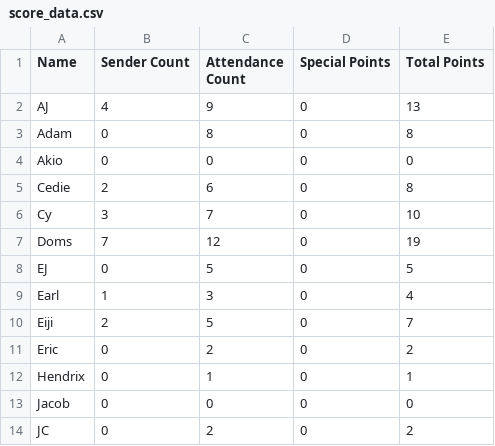
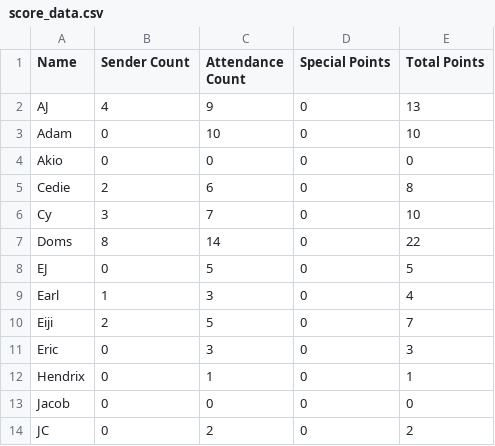
Before and after one commit to silvernuke911/Tambay-Tracker, a CSV file: TambayTracker2.0/data/score_data.csv, drawn as a sheet; only a part is shown; the diff covers the shown part only.

```diff
--- a/TambayTracker2.0/data/score_data.csv
+++ b/TambayTracker2.0/data/score_data.csv
@@ -2,3 +2,3 @@ Name,Sender Count,Attendance Count,Special Points,Total Points
 AJ,4,9,0,13
-Adam,0,8,0,8
+Adam,0,10,0,10
 Akio,0,0,0,0
@@ -6,3 +6,3 @@ Cedie,2,6,0,8
 Cy,3,7,0,10
-Doms,7,12,0,19
+Doms,8,14,0,22
 EJ,0,5,0,5
@@ -10,3 +10,3 @@ Earl,1,3,0,4
 Eiji,2,5,0,7
-Eric,0,2,0,2
+Eric,0,3,0,3
 Hendrix,0,1,0,1
```
Also changed, not shown: 14 edited cells elsewhere in this file, TambayTracker2.0/data/date_list.csv, TambayTracker2.0/data/raw_data.csv, 5 other files.
